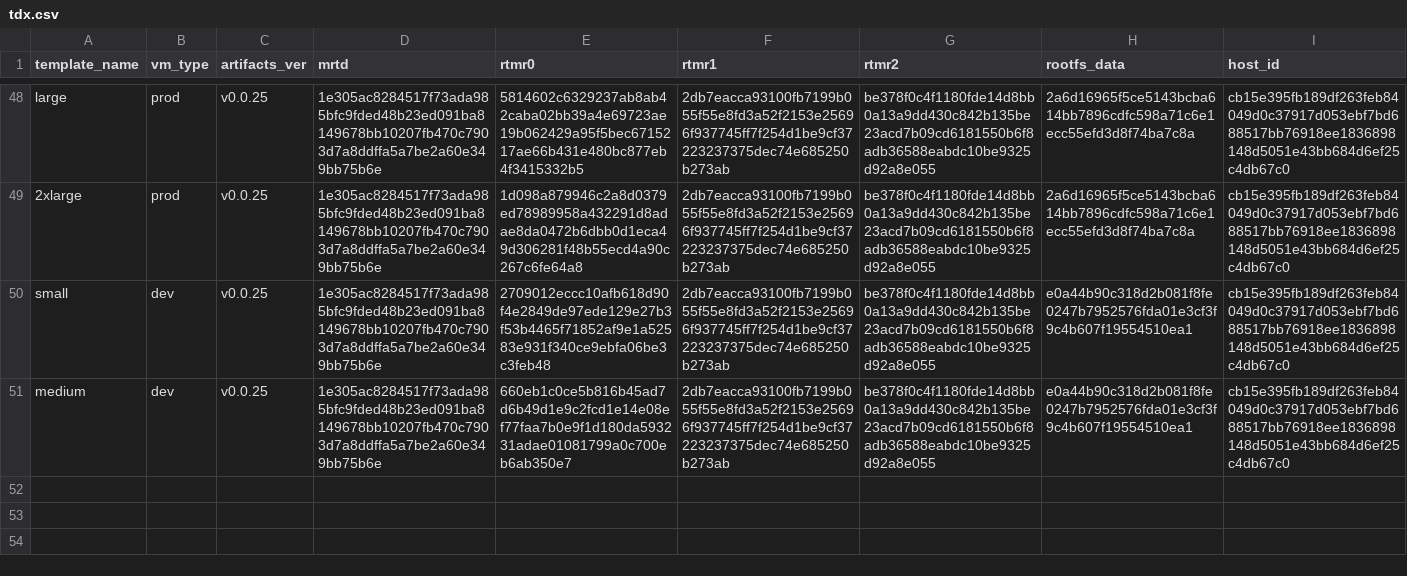
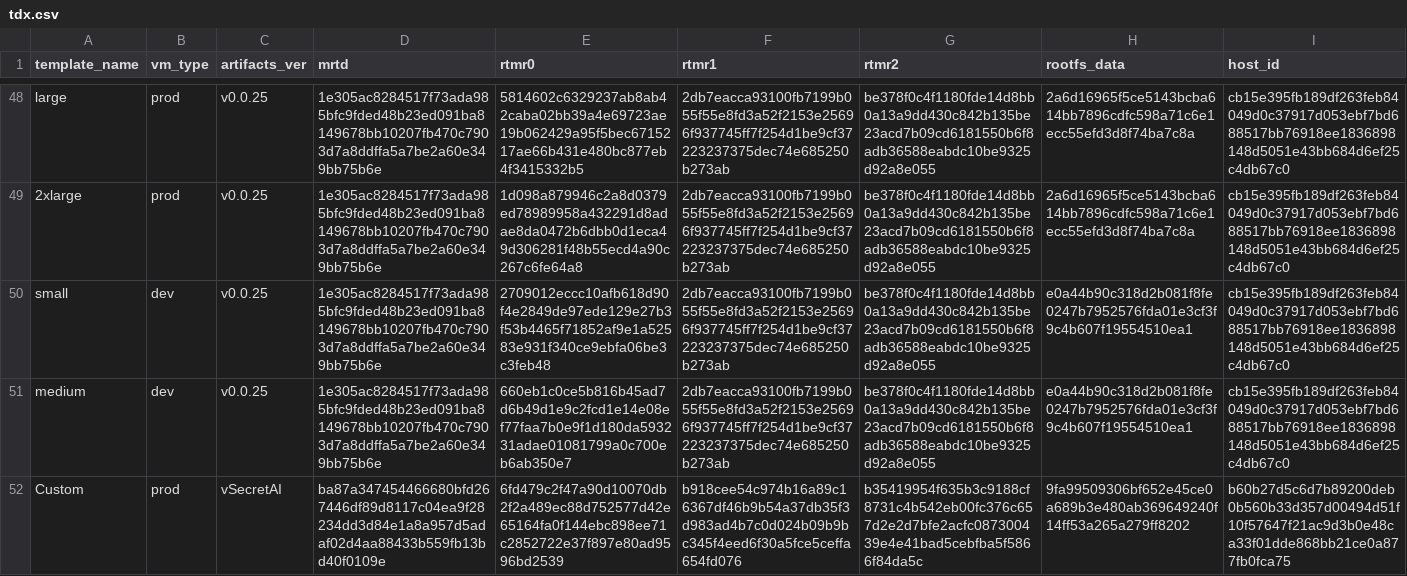
Before and after one commit to scrtlabs/secretvm-verify, a CSV file: node/data/tdx.csv, drawn as a sheet; only a part is shown, gaps mark what is left out; the diff names each change by its address in the sheet, - before the commit and + after, or states it on an @@ line.

Commit message:
SecretAI added to registry

```diff
--- a/node/data/tdx.csv
+++ b/node/data/tdx.csv
+row 52: Custom | prod | vSecretAI | ba87a347454466680bfd267446df89d8117c04ea9f28234dd3d84e1a8a957d5adaf02d4aa88433b559fb13bd40f0109e | 6fd479c2f47a90d10070db2f2a489ec88d752577d42e65164fa0f144ebc898ee71c2852722e37f897e80ad9596bd2539 | b918cee54c974b16a89c16367df46b9b54a37db35f3d983ad4b7c0d024b09b9bc345f4eed6f30a5fce5ceffa654fd076 | b35419954f635b3c9188cf8731c4b542eb00fc376c657d2e2d7bfe2acfc087300439e4e41bad5cebfba5f5866f84da5c | 9fa99509306bf652e45ce0a689b3e480ab369649240f14ff53a265a279ff8202 | b60b27d5c6d7b89200deb0b560b33d357d00494d51f10f57647f21ac9d3b0e48ca33f01dde868bb21ce0a877fb0fca75
```
Also changed, not shown: python/src/secretvm/verify/data/tdx.csv, 3 other files.
